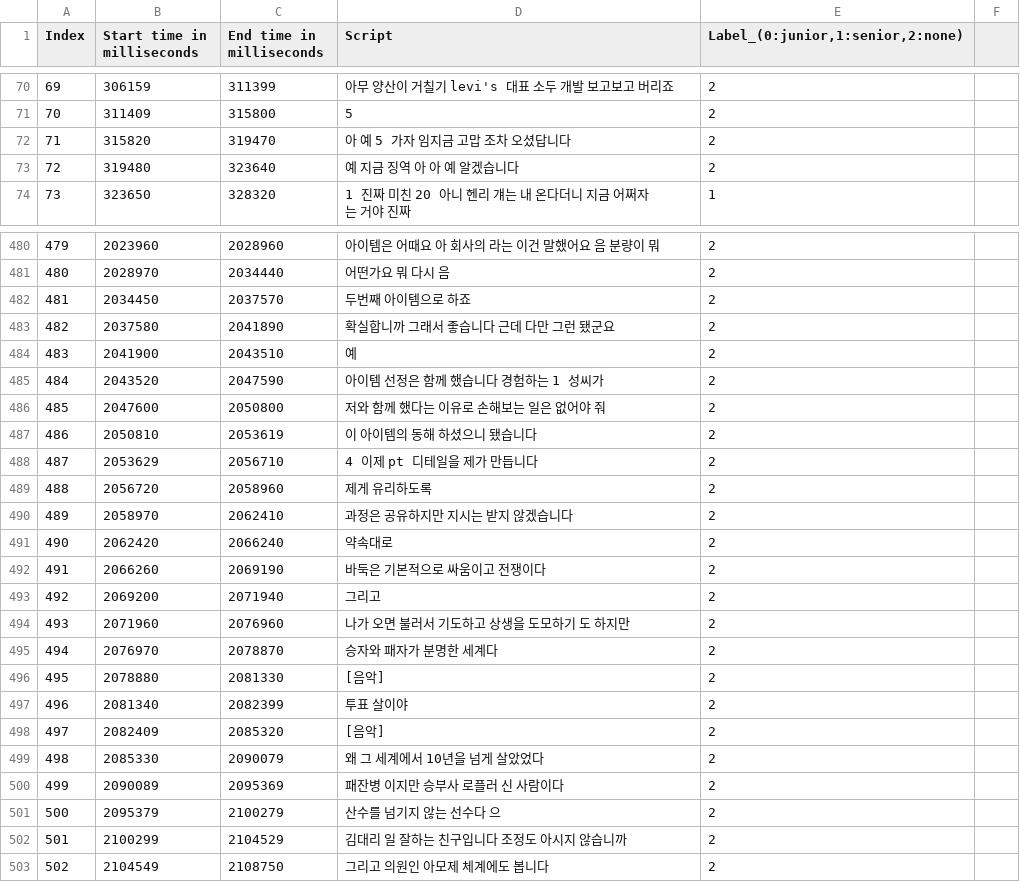
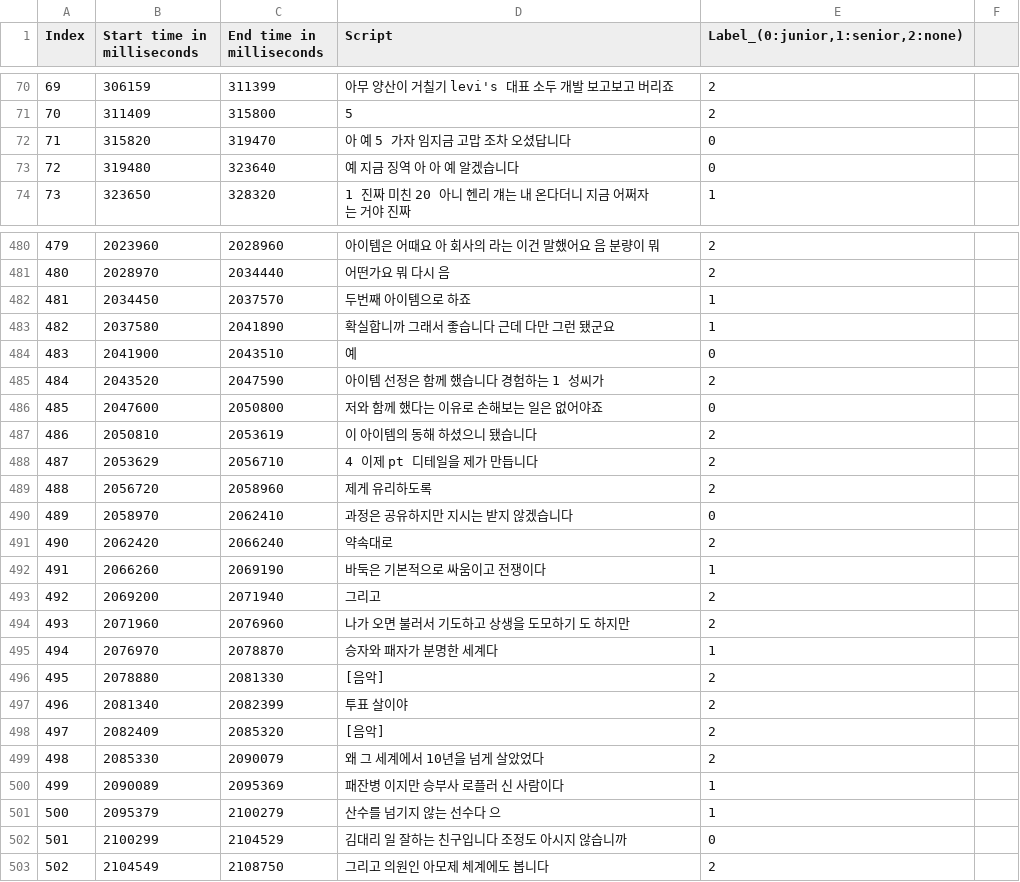
Before and after one commit to cjs0818/sHRI_base, a CSV file: conversation/practice/cjs.csv, drawn as a sheet; only a part is shown, gaps mark what is left out; the diff covers the shown part only.

```diff
--- a/conversation/practice/cjs.csv
+++ b/conversation/practice/cjs.csv
@@ -71,4 +71,4 @@ Index,Start time in milliseconds,End time in milliseconds,Script,"Label_(0:junio
 70,311409,315800,5,2
-71,315820,319470,아 예 5 가자 임지금 고맙 조차 오셨답니다,2
-72,319480,323640,예 지금 징역 아 아 예 알겠습니다,2
+71,315820,319470,아 예 5 가자 임지금 고맙 조차 오셨답니다,0
+72,319480,323640,예 지금 징역 아 아 예 알겠습니다,0
 73,323650,328320,1 진짜 미친 20 아니 헨리 걔는 내 온다더니 지금 어쩌자는 거야 진짜,1
@@ -481,7 +481,7 @@ Index,Start time in milliseconds,End time in milliseconds,Script,"Label_(0:junio
 480,2028970,2034440,어떤가요 뭐 다시 음,2
-481,2034450,2037570,두번째 아이템으로 하죠,2
-482,2037580,2041890,확실합니까 그래서 좋습니다 근데 다만 그런 됐군요,2
-483,2041900,2043510,예,2
+481,2034450,2037570,두번째 아이템으로 하죠,1
+482,2037580,2041890,확실합니까 그래서 좋습니다 근데 다만 그런 됐군요,1
+483,2041900,2043510,예,0
 484,2043520,2047590,아이템 선정은 함께 했습니다 경험하는 1 성씨가,2
-485,2047600,2050800,저와 함께 했다는 이유로 손해보는 일은 없어야 줘,2
+485,2047600,2050800,저와 함께 했다는 이유로 손해보는 일은 없어야죠,0
 486,2050810,2053619,이 아이템의 동해 하셨으니 됐습니다,2
@@ -489,8 +489,8 @@ Index,Start time in milliseconds,End time in milliseconds,Script,"Label_(0:junio
 488,2056720,2058960,제게 유리하도록,2
-489,2058970,2062410,과정은 공유하지만 지시는 받지 않겠습니다,2
+489,2058970,2062410,과정은 공유하지만 지시는 받지 않겠습니다,0
 490,2062420,2066240,약속대로,2
-491,2066260,2069190,바둑은 기본적으로 싸움이고 전쟁이다,2
+491,2066260,2069190,바둑은 기본적으로 싸움이고 전쟁이다,1
 492,2069200,2071940,그리고,2
 493,2071960,2076960,나가 오면 불러서 기도하고 상생을 도모하기 도 하지만,2
-494,2076970,2078870,승자와 패자가 분명한 세계다,2
+494,2076970,2078870,승자와 패자가 분명한 세계다,1
 495,2078880,2081330,[음악],2
@@ -499,5 +499,5 @@ Index,Start time in milliseconds,End time in milliseconds,Script,"Label_(0:junio
 498,2085330,2090079,왜 그 세계에서 10년을 넘게 살았었다,2
-499,2090089,2095369,패잔병 이지만 승부사 로플러 신 사람이다,2
-500,2095379,2100279,산수를 넘기지 않는 선수다 으,2
-501,2100299,2104529,김대리 일 잘하는 친구입니다 조정도 아시지 않습니까,2
+499,2090089,2095369,패잔병 이지만 승부사 로플러 신 사람이다,1
+500,2095379,2100279,산수를 넘기지 않는 선수다 으,1
+501,2100299,2104529,김대리 일 잘하는 친구입니다 조정도 아시지 않습니까,0
 502,2104549,2108750,그리고 의원인 아모제 체계에도 봅니다,2
```
Also changed, not shown: 119 edited cells elsewhere in this file.
